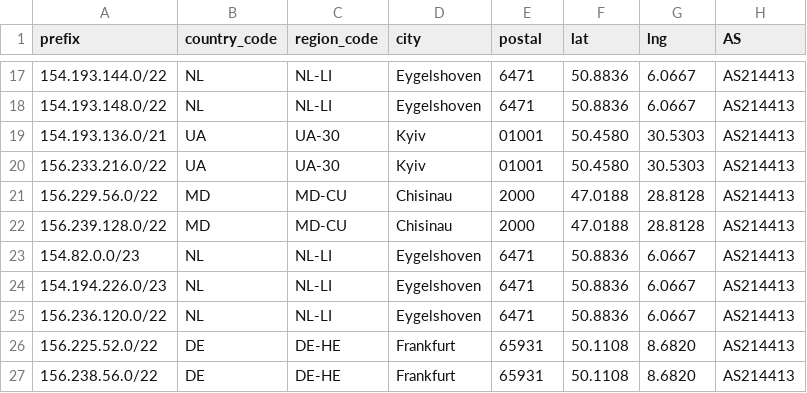
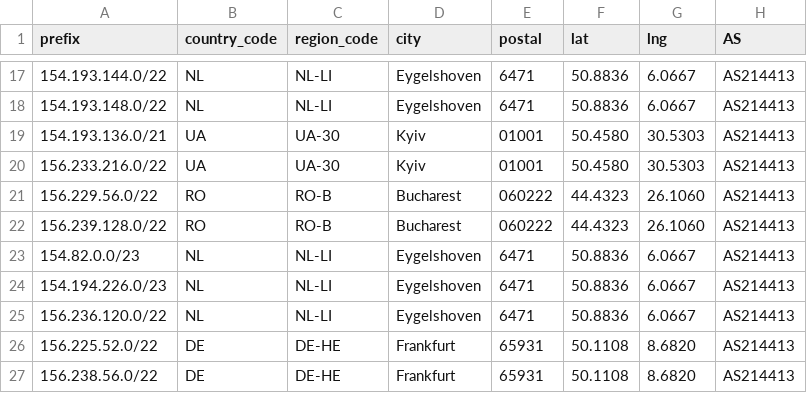
Before and after one commit to SecureLinkNetworks/geofeed, a CSV file: geofeed.csv, drawn as a sheet; only a part is shown, gaps mark what is left out.

Commit message:
Update geofeed.csv

```diff
--- a/geofeed.csv
+++ b/geofeed.csv
@@ -20,4 +20,4 @@ prefix,country_code,region_code,city,postal,lat,lng,AS
 156.233.216.0/22,UA,UA-30,Kyiv,01001,50.4580,30.5303,AS214413
-156.229.56.0/22,MD,MD-CU,Chisinau,2000,47.0188,28.8128,AS214413
-156.239.128.0/22,MD,MD-CU,Chisinau,2000,47.0188,28.8128,AS214413
+156.229.56.0/22,RO,RO-B,Bucharest,060222,44.4323,26.1060,AS214413
+156.239.128.0/22,RO,RO-B,Bucharest,060222,44.4323,26.1060,AS214413
 154.82.0.0/23,NL,NL-LI,Eygelshoven,6471,50.8836,6.0667,AS214413
```
